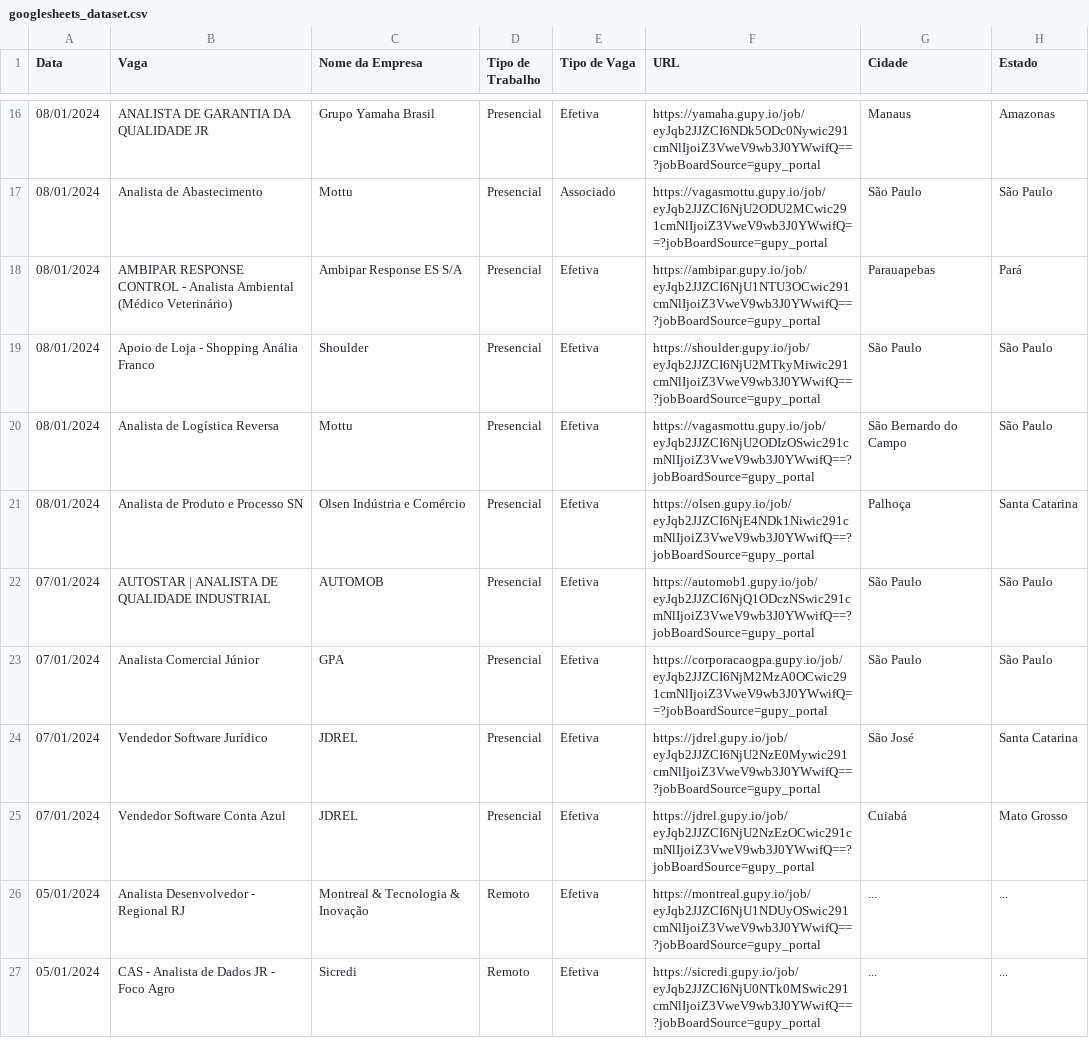
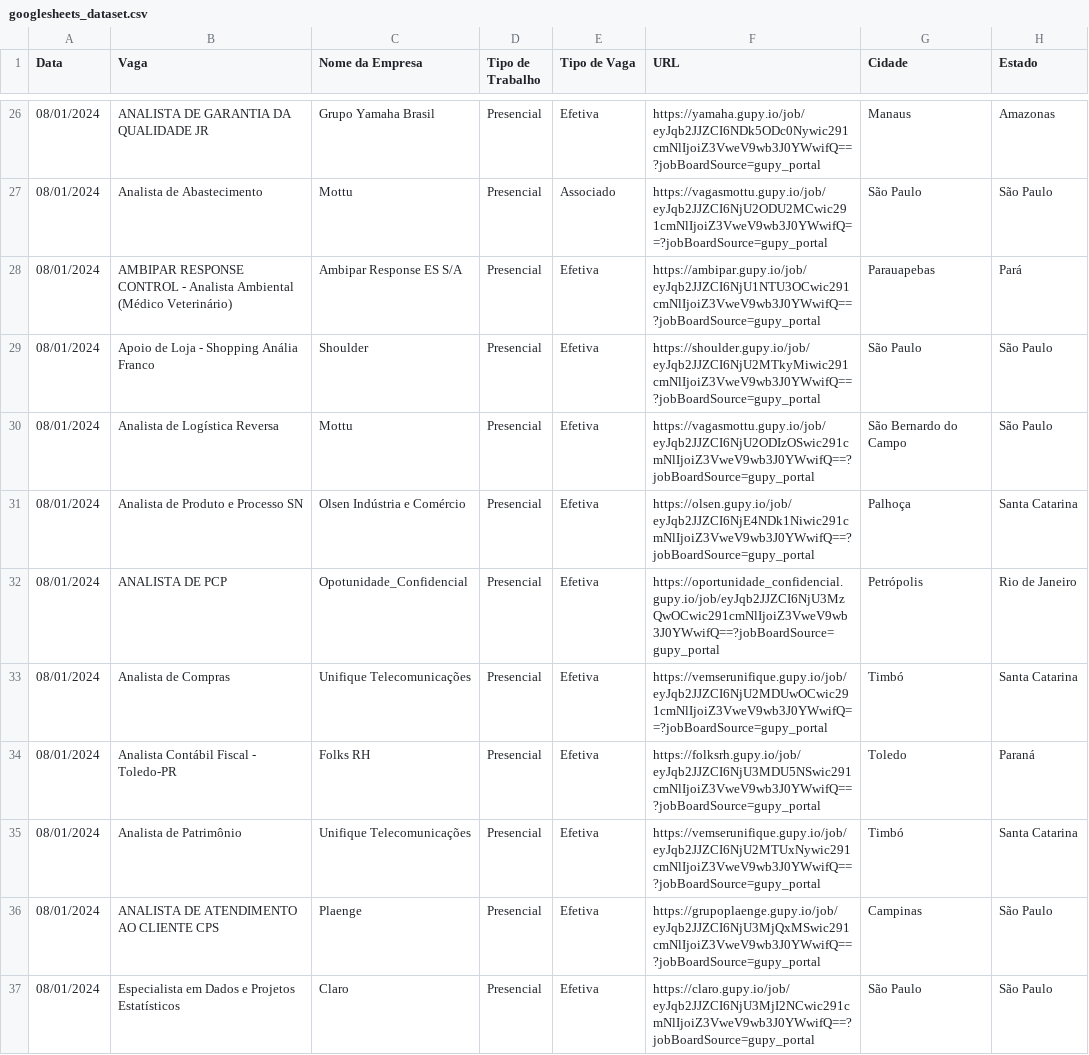
Before and after one commit to Moscarde/Junior_Zone, a CSV file: data/googlesheets_dataset.csv, drawn as a sheet; only a part is shown, gaps mark what is left out; the shorter side is filled out with more unchanged rows; the diff covers the shown part only; the diff names each change by its address in the sheet, - before the commit and + after, or states it on an @@ line.

```diff
--- a/data/googlesheets_dataset.csv
+++ b/data/googlesheets_dataset.csv
+row 32: 08/01/2024 | ANALISTA DE PCP | Opotunidade_Confidencial | Presencial | Efetiva | https://oportunidade_confidencial.gupy.io/job/eyJqb2JJZCI6NjU3MzQwOCwic291cmNlIjoiZ3VweV9wb3J0YWwifQ==?jobBoardSource=gupy_portal | Petrópolis | Rio de Janeiro
+row 33: 08/01/2024 | Analista de Compras | Unifique Telecomunicações | Presencial | Efetiva | https://vemserunifique.gupy.io/job/eyJqb2JJZCI6NjU2MDUwOCwic291cmNlIjoiZ3VweV9wb3J0YWwifQ==?jobBoardSource=gupy_portal | Timbó | Santa Catarina
+row 34: 08/01/2024 | Analista Contábil Fiscal - Toledo-PR | Folks RH | Presencial | Efetiva | https://folksrh.gupy.io/job/eyJqb2JJZCI6NjU3MDU5NSwic291cmNlIjoiZ3VweV9wb3J0YWwifQ==?jobBoardSource=gupy_portal | Toledo | Paraná
+row 35: 08/01/2024 | Analista de Patrimônio | Unifique Telecomunicações | Presencial | Efetiva | https://vemserunifique.gupy.io/job/eyJqb2JJZCI6NjU2MTUxNywic291cmNlIjoiZ3VweV9wb3J0YWwifQ==?jobBoardSource=gupy_portal | Timbó | Santa Catarina
+row 36: 08/01/2024 | ANALISTA DE ATENDIMENTO AO CLIENTE CPS | Plaenge | Presencial | Efetiva | https://grupoplaenge.gupy.io/job/eyJqb2JJZCI6NjU3MjQxMSwic291cmNlIjoiZ3VweV9wb3J0YWwifQ==?jobBoardSource=gupy_portal | Campinas | São Paulo
+row 37: 08/01/2024 | Especialista em Dados e Projetos Estatísticos | Claro | Presencial | Efetiva | https://claro.gupy.io/job/eyJqb2JJZCI6NjU3MjI2NCwic291cmNlIjoiZ3VweV9wb3J0YWwifQ==?jobBoardSource=gupy_portal | São Paulo | São Paulo
```
Also changed, not shown: 15 added rows elsewhere in this file, data/job_ids.csv, 1 other file.
